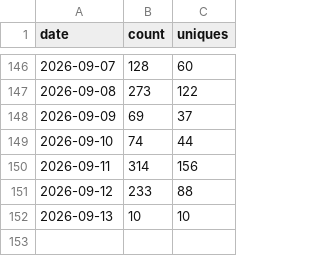
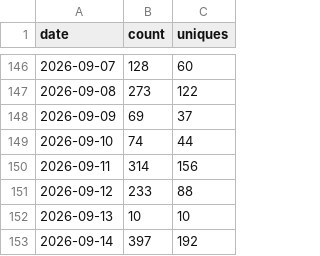
Before and after one commit to getwilds/wilds-wdl-library, a CSV file: data/clones.csv, drawn as a sheet; only a part is shown, gaps mark what is left out; the diff names each change by its address in the sheet, - before the commit and + after, or states it on an @@ line.

```diff
--- a/data/clones.csv
+++ b/data/clones.csv
+row 153: 2026-09-14 | 397 | 192
```
Also changed, not shown: data/views.csv, 4 other files.
